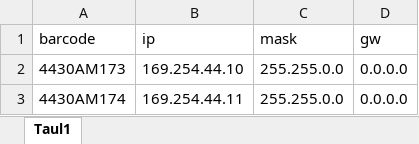
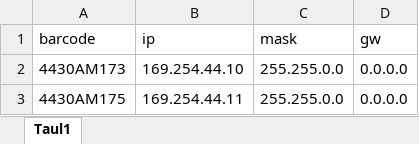
Before and after one commit to Haek82/Smart_IP_Comissioning_Tool, an Excel workbook: masterList.xlsx, sheet Taul1, drawn as a sheet; values as stored, in another font and other column widths than the file's, no borders; the diff names each change by its address in the sheet, - before the commit and + after, or states it on an @@ line.

```diff
--- a/masterList.xlsx (sheet Taul1)
+++ b/masterList.xlsx (sheet Taul1)
-A3 (barcode): 4430AM174
+A3 (barcode): 4430AM175
```
Also changed, not shown: 2 other files.
